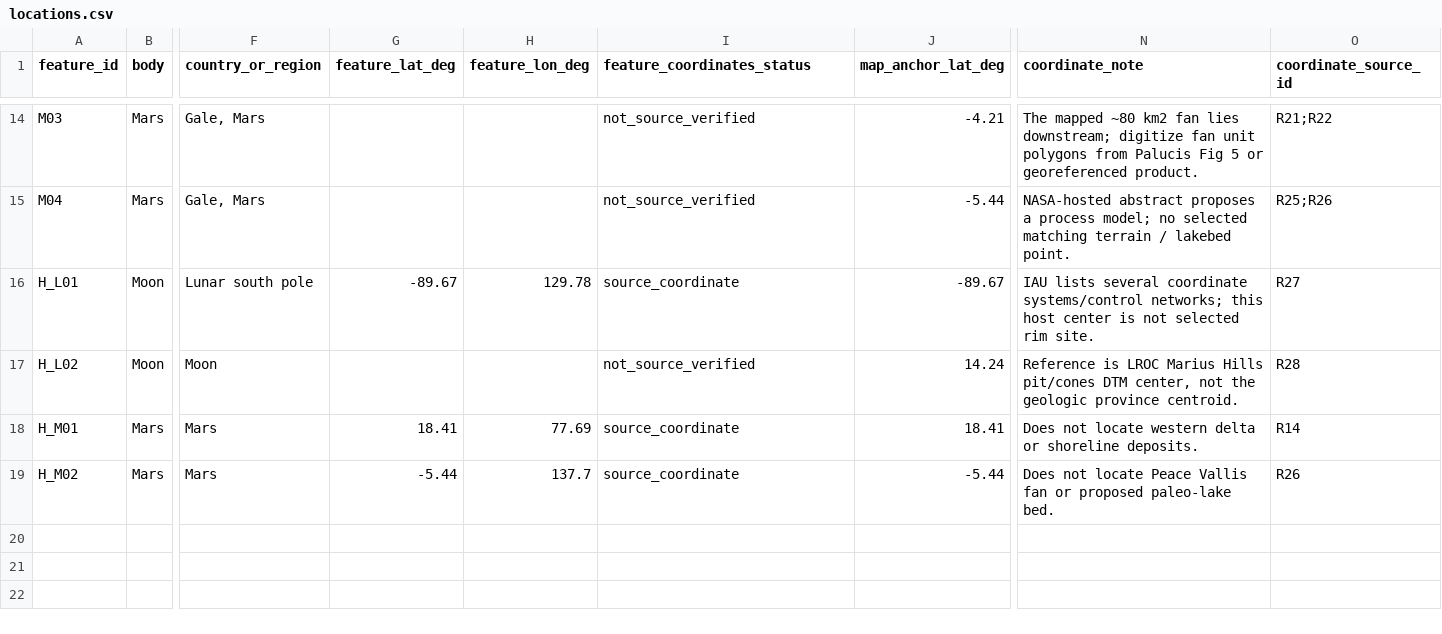
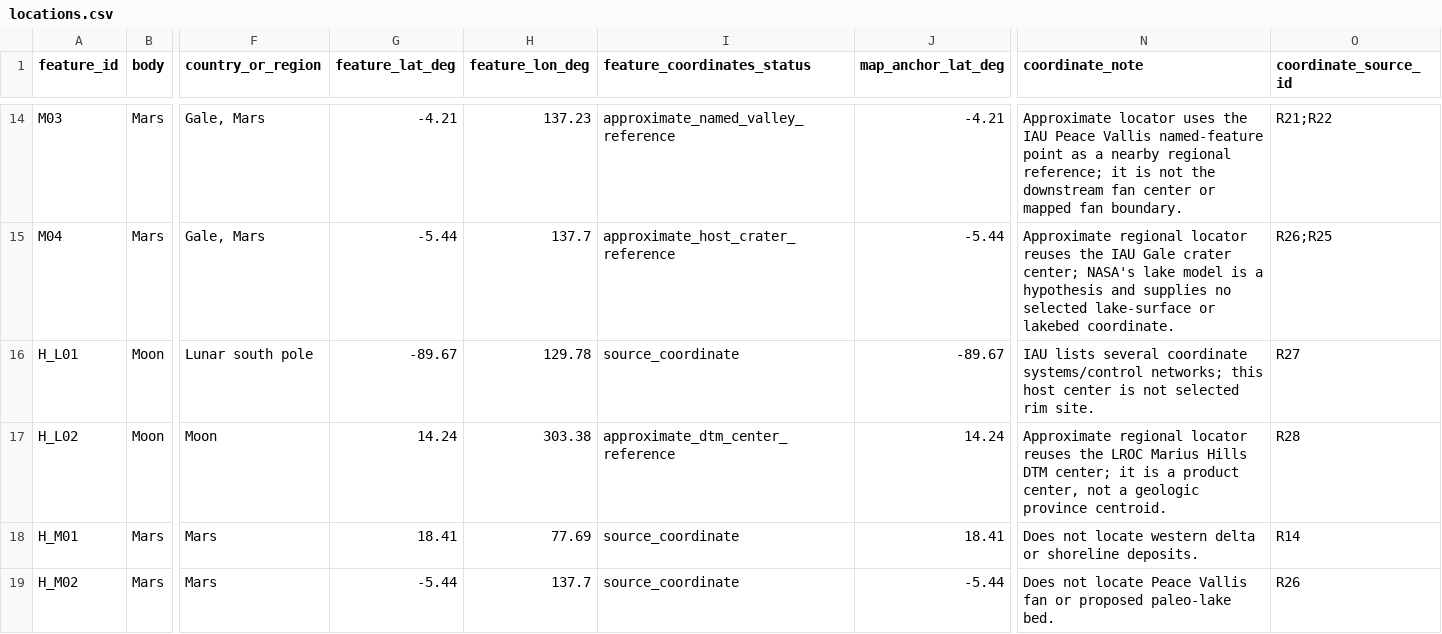
Before and after one commit to SwanThuta/TerraTwin, a CSV file: TerraTwin_Earth_Moon_Mars_Analog_Data_2026-11-14/locations.csv, drawn as a sheet; only a part is shown, gaps mark what is left out; the diff covers the shown part only; the diff names each change by its address in the sheet, - before the commit and + after, or states it on an @@ line.

```diff
--- a/TerraTwin_Earth_Moon_Mars_Analog_Data_2026-11-14/locations.csv
+++ b/TerraTwin_Earth_Moon_Mars_Analog_Data_2026-11-14/locations.csv
-G14 (feature_lat_deg): (empty)
+G14 (feature_lat_deg): -4.21
-H14 (feature_lon_deg): (empty)
+H14 (feature_lon_deg): 137.23
-I14 (feature_coordinates_status): not_source_verified
+I14 (feature_coordinates_status): approximate_named_valley_reference
-N14 (coordinate_note): The mapped ~80 km2 fan lies downstream; digitize fan unit polygons from Palucis Fig 5 or georeferenced product.
+N14 (coordinate_note): Approximate locator uses the IAU Peace Vallis named-feature point as a nearby regional reference; it is not the downstream fan center or mapped fan boundary.
-G15 (feature_lat_deg): (empty)
+G15 (feature_lat_deg): -5.44
-H15 (feature_lon_deg): (empty)
+H15 (feature_lon_deg): 137.7
-I15 (feature_coordinates_status): not_source_verified
+I15 (feature_coordinates_status): approximate_host_crater_reference
-N15 (coordinate_note): NASA-hosted abstract proposes a process model; no selected matching terrain / lakebed point.
+N15 (coordinate_note): Approximate regional locator reuses the IAU Gale crater center; NASA's lake model is a hypothesis and supplies no selected lake-surface or lakebed coordinate.
-O15 (coordinate_source_id): R25;R26
+O15 (coordinate_source_id): R26;R25
-G17 (feature_lat_deg): (empty)
+G17 (feature_lat_deg): 14.24
-H17 (feature_lon_deg): (empty)
+H17 (feature_lon_deg): 303.38
-I17 (feature_coordinates_status): not_source_verified
+I17 (feature_coordinates_status): approximate_dtm_center_reference
-N17 (coordinate_note): Reference is LROC Marius Hills pit/cones DTM center, not the geologic province…
+N17 (coordinate_note): Approximate regional locator reuses the LROC Marius Hills DTM center; it is a product center, not a geologic province…
```
Also changed, not shown: 31 edited cells elsewhere in this file, TerraTwin_Earth_Moon_Mars_Analog_Data_2026-11-14/practice_objectives.csv, TerraTwin_Earth_Moon_Mars_Analog_Data_2026-11-14/sources.csv, 35 other files.
